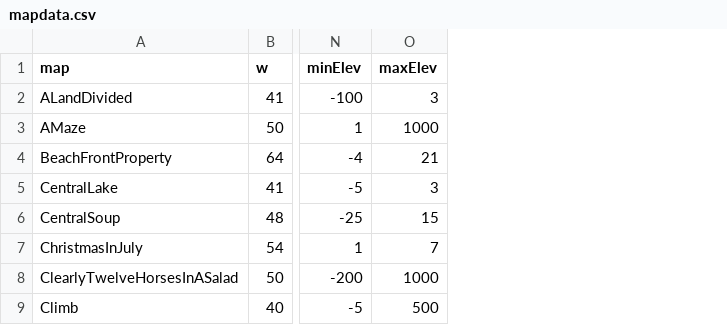
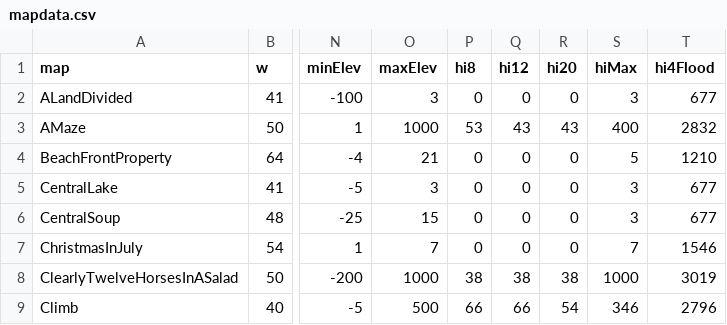
Before and after one commit to terryvanbelle/battlecode20-vibe, a CSV file: tools/mapdata.csv, drawn as a sheet; only a part is shown, gaps mark what is left out; the diff names each change by its address in the sheet, - before the commit and + after, or states it on an @@ line.

```diff
--- a/tools/mapdata.csv
+++ b/tools/mapdata.csv
+column P (hi8), rows 2-9: 0 | 53 | 0 | 0 | 0 | 0 | 38 | 66
+column Q (hi12), rows 2-9: 0 | 43 | 0 | 0 | 0 | 0 | 38 | 66
+column R (hi20), rows 2-9: 0 | 43 | 0 | 0 | 0 | 0 | 38 | 54
+column S (hiMax), rows 2-9: 3 | 400 | 5 | 3 | 3 | 7 | 1000 | 346
+column T (hi4Flood), rows 2-9: 677 | 2832 | 1210 | 677 | 677 | 1546 | 3019 | 2796
```
Also changed, not shown: 3 other files.
